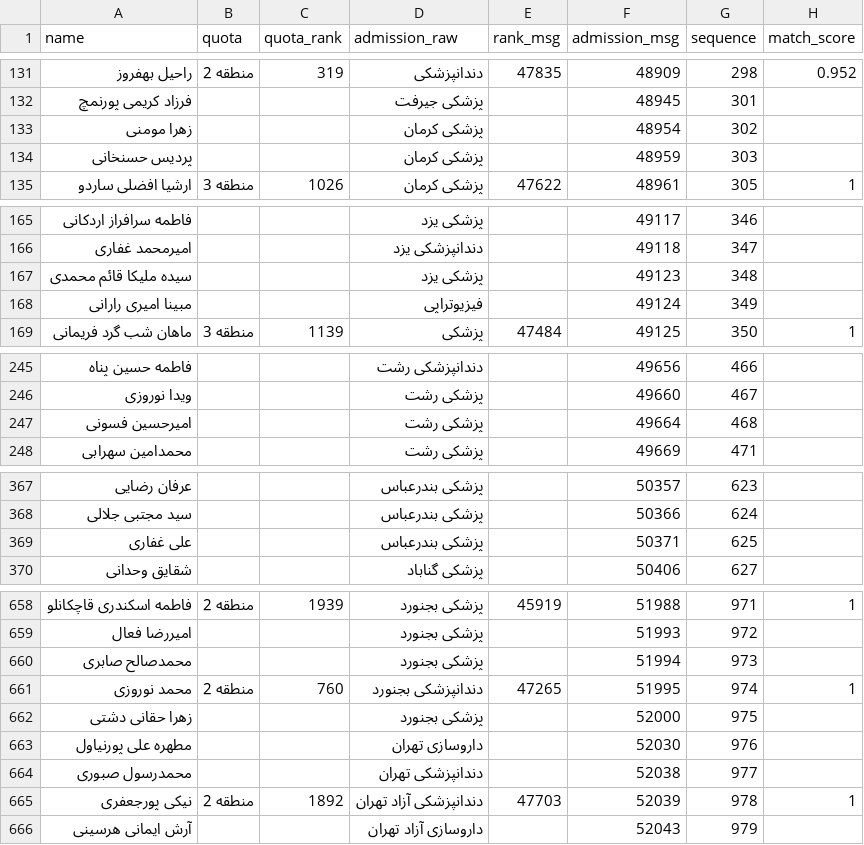
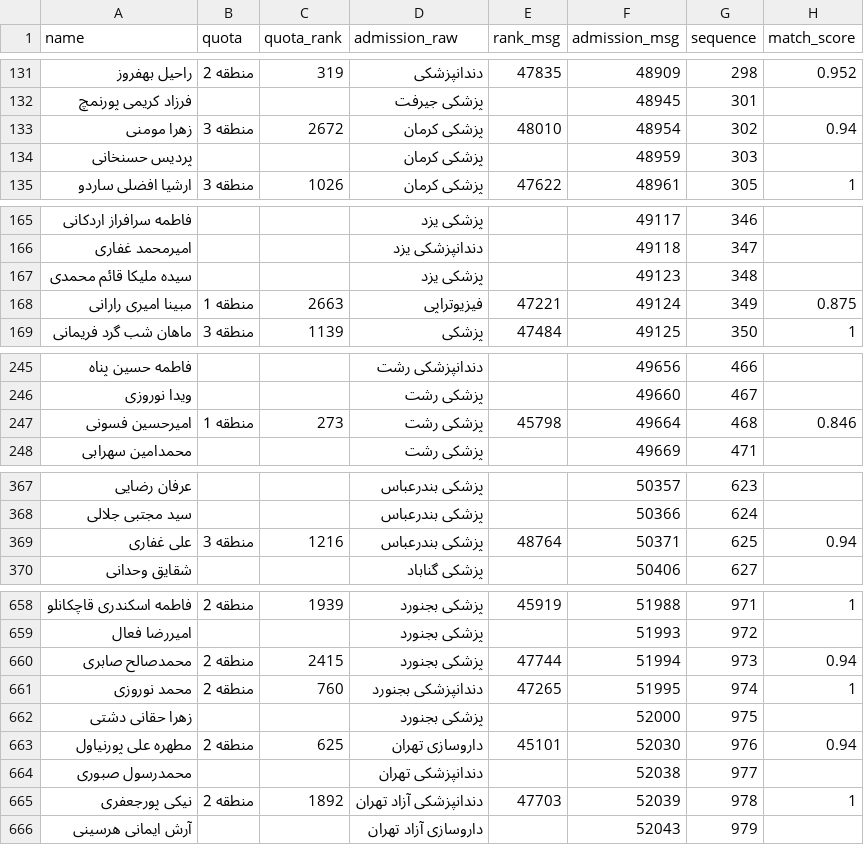
Before and after one commit to zh-st1313/Entekhabreshte-test, a CSV file: scratch/siibtorsh-1404-text/staging_text.csv, drawn as a sheet; only a part is shown, gaps mark what is left out; the diff covers the shown part only.

```diff
--- a/scratch/siibtorsh-1404-text/staging_text.csv
+++ b/scratch/siibtorsh-1404-text/staging_text.csv
@@ -132,3 +132,3 @@
 فرزاد کریمی پورنمچ,,,پزشکی جیرفت,,48945,301,
-زهرا مومنی,,,پزشکی کرمان,,48954,302,
+زهرا مومنی,منطقه 3,2672,پزشکی کرمان,48010,48954,302,0.94
 پردیس حسنخانی,,,پزشکی کرمان,,48959,303,
@@ -167,3 +167,3 @@
 سیده ملیکا قائم محمدی,,,پزشکی یزد,,49123,348,
-مبینا امیری رارانی,,,فیزیوتراپی,,49124,349,
+مبینا امیری رارانی,منطقه 1,2663,فیزیوتراپی,47221,49124,349,0.875
 ماهان شب گرد فریمانی,منطقه 3,1139,پزشکی,47484,49125,350,1
@@ -246,3 +246,3 @@
 ویدا نوروزی,,,پزشکی رشت,,49660,467,
-امیرحسین فسونی,,,پزشکی رشت,,49664,468,
+امیرحسین فسونی,منطقه 1,273,پزشکی رشت,45798,49664,468,0.846
 محمدامین سهرابی,,,پزشکی رشت,,49669,471,
@@ -368,3 +368,3 @@
 سید مجتبی جلالی,,,پزشکی بندرعباس,,50366,624,
-علی غفاری,,,پزشکی بندرعباس,,50371,625,
+علی غفاری,منطقه 3,1216,پزشکی بندرعباس,48764,50371,625,0.94
 شقایق وحدانی,,,پزشکی گناباد,,50406,627,
@@ -659,6 +659,6 @@
 امیررضا فعال,,,پزشکی بجنورد,,51993,972,
-محمدصالح صابری,,,پزشکی‌ بجنورد,,51994,973,
+محمدصالح صابری,منطقه 2,2415,پزشکی‌ بجنورد,47744,51994,973,0.94
 محمد نوروزی,منطقه 2,760,دندانپزشکی بجنورد,47265,51995,974,1
 زهرا حقانی دشتی,,,پزشکی بجنورد,,52000,975,
-مطهره علی پورنیاول,,,داروسازی تهران,,52030,976,
+مطهره علی پورنیاول,منطقه 2,625,داروسازی تهران,45101,52030,976,0.94
 محمدرسول صبوری,,,دندانپزشکی تهران,,52038,977,
```
Also changed, not shown: 85 edited cells elsewhere in this file, 1 other file.
